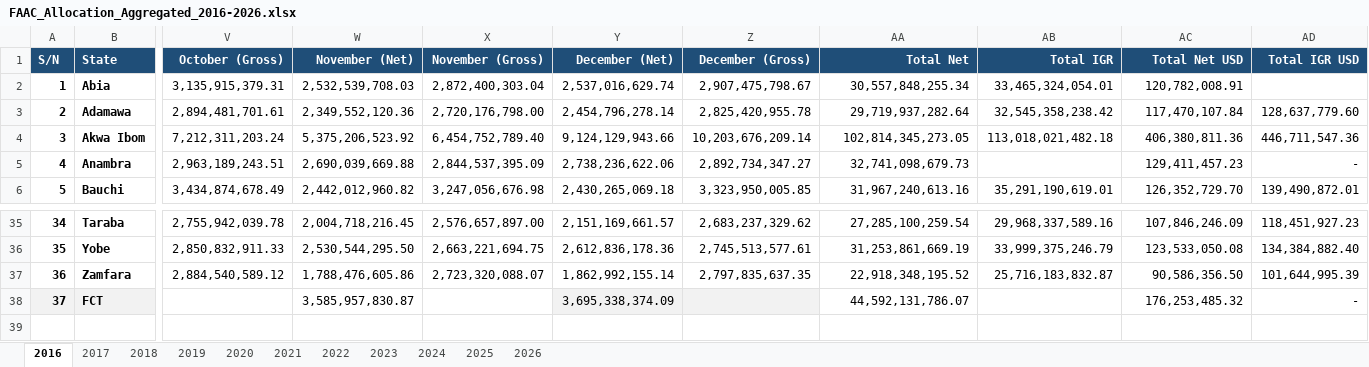
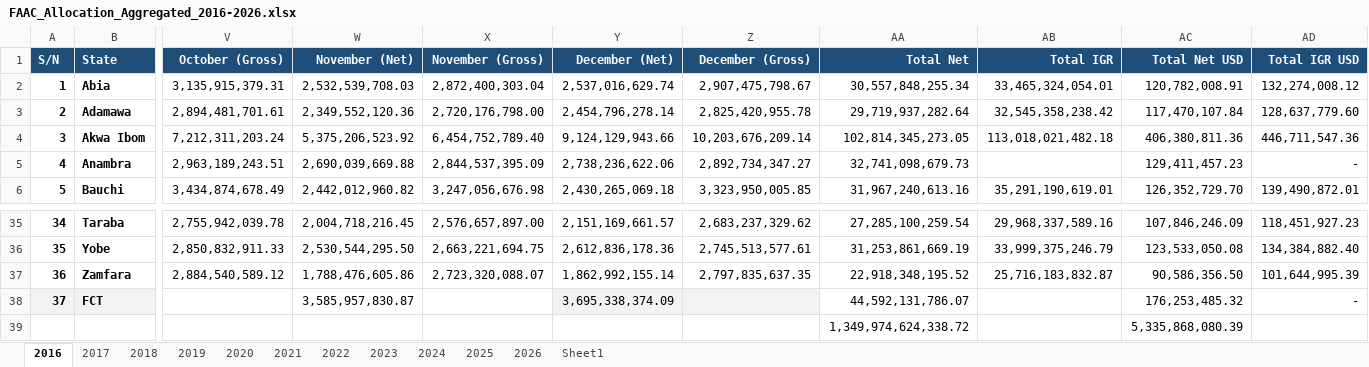
Before and after one commit to PinnacleDaaS/FAAC-Dashboard, an Excel workbook: FAAC_Allocation_Aggregated_2016-2026.xlsx, sheet 2016, drawn as a sheet; only a part is shown, gaps mark what is left out; values as stored, in another font and other column widths than the file's, no borders; rows hold the shown columns only; the diff names each change by its address in the sheet, - before the commit and + after, or states it on an @@ line.

Commit message:
fix: correct data import & add month filter functionality
- Fix seed.py column matching: use 3-letter month abbreviations + position
  fallback for mislabeled columns (Apr 2025 net was 'marnet' duplicate)
  → FAAC rows: 3180 → 4587, cumulative total now £37.85T
- Fix Nasarawa spelling in SQL import files
- Add fetchMonthlySummary() querying faac_allocations directly for month
  filtering (was UI-only, never reached DB)
- Add hasIgrData to KpiData, gate IGR ratio display
- All fetch functions now accept optional month param

```diff
--- a/FAAC_Allocation_Aggregated_2016-2026.xlsx (sheet 2016)
+++ b/FAAC_Allocation_Aggregated_2016-2026.xlsx (sheet 2016)
+sheet tab: Sheet1
-AD2 (Total IGR USD): (empty)
+AD2 (Total IGR USD): 132,274,008.12
+row 39:  |  |  |  |  |  |  | 1,349,974,624,338.72 |  | 5,335,868,080.39
```
Also changed, not shown: sheet 2026, sheet 2025, sheet 2021, sheet 2018, sheet 2024, sheet 2023, 4 more sheets, 7 other files.
